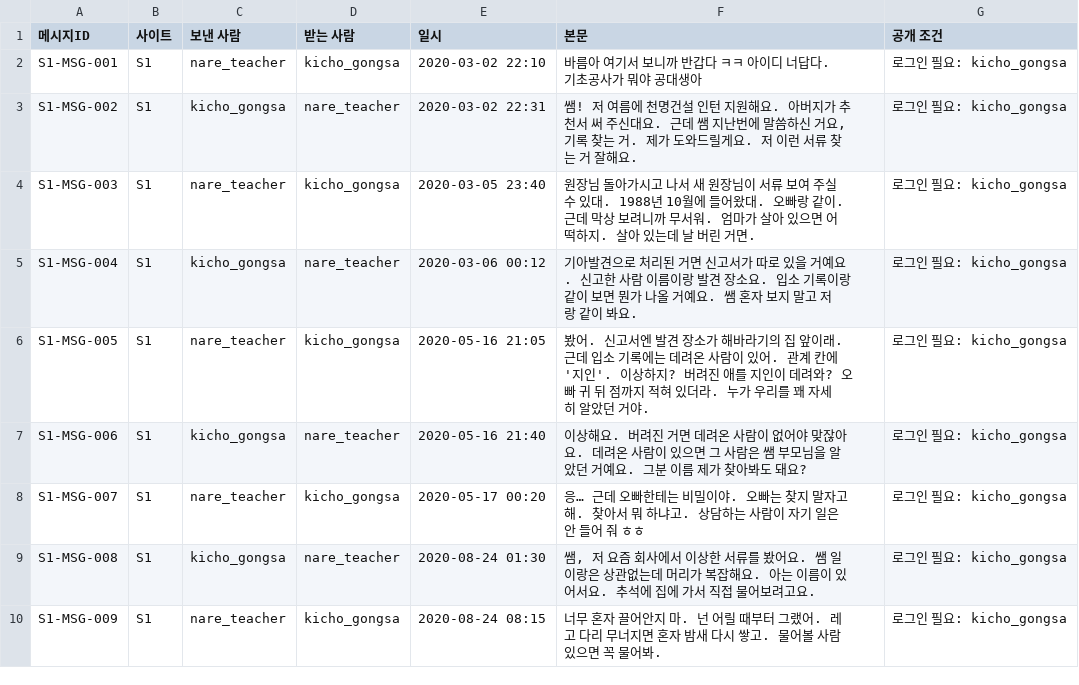
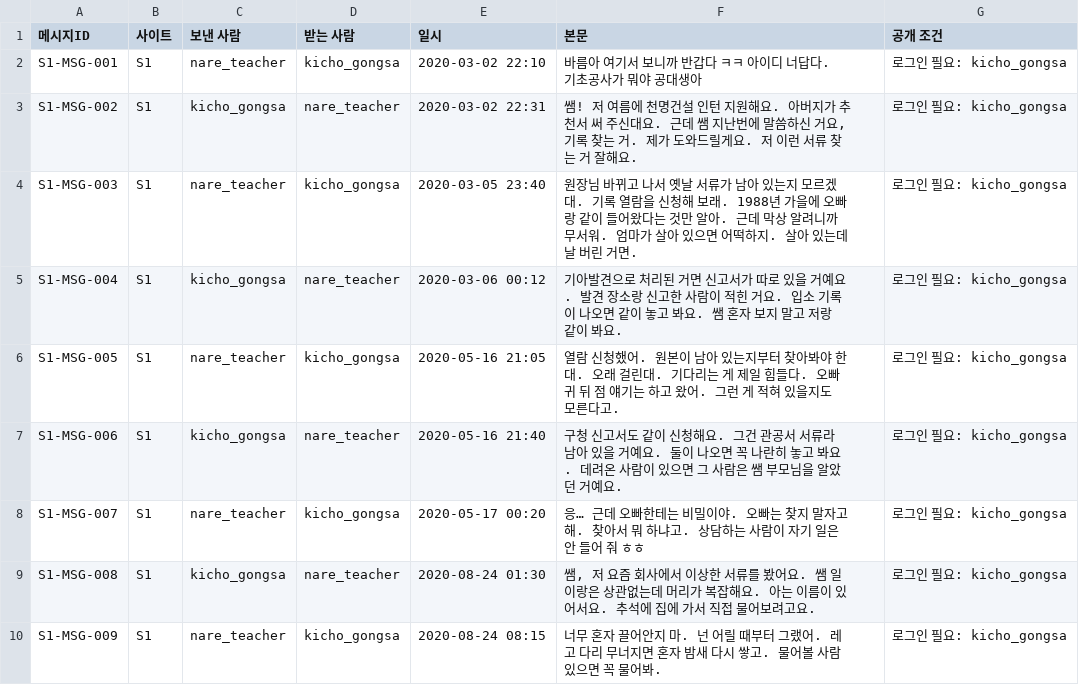
Before and after one commit to AnnieHa1002/haewon-web, a CSV file: data/messages.csv, drawn as a sheet; only a part is shown; the diff covers the shown part only.

```diff
--- a/data/messages.csv
+++ b/data/messages.csv
@@ -3,6 +3,6 @@ S1-MSG-001,S1,nare_teacher,kicho_gongsa,2020-03-02 22:10,바름아 여기서 보
 S1-MSG-002,S1,kicho_gongsa,nare_teacher,2020-03-02 22:31,"쌤! 저 여름에 천명건설 인턴 지원해요. 아버지가 추천서 써 주신대요. 근데 쌤 지난번에 말씀하신 거요, 기록 찾는 거. 제가 도와드릴게요. 저 이런 서류 찾는 거 잘해요.",로그인 필요: kicho_gongsa
-S1-MSG-003,S1,nare_teacher,kicho_gongsa,2020-03-05 23:40,원장님 돌아가시고 나서 새 원장님이 서류 보여 주실 수 있대. 1988년 10월에 들어왔대. 오빠랑 같이. 근데 막상 보려니까 무서워. 엄마가 살아 있으면 어떡하지. 살아 있는데 날 버린 거면.,로그인 필요: kicho_gongsa
-S1-MSG-004,S1,kicho_gongsa,nare_teacher,2020-03-06 00:12,기아발견으로 처리된 거면 신고서가 따로 있을 거예요. 신고한 사람 이름이랑 발견 장소요. 입소 기록이랑 같이 보면 뭔가 나올 거예요. 쌤 혼자 보지 말고 저랑 같이 봐요.,로그인 필요: kicho_gongsa
-S1-MSG-005,S1,nare_teacher,kicho_gongsa,2020-05-16 21:05,봤어. 신고서엔 발견 장소가 해바라기의 집 앞이래. 근데 입소 기록에는 데려온 사람이 있어. 관계 칸에 '지인'. 이상하지? 버려진 애를 지인이 데려와? 오빠 귀 뒤 점까지 적혀 있더라. 누가 우리를 꽤 자세히 알았던 거야.,로그인 필요: kicho_gongsa
-S1-MSG-006,S1,kicho_gongsa,nare_teacher,2020-05-16 21:40,이상해요. 버려진 거면 데려온 사람이 없어야 맞잖아요. 데려온 사람이 있으면 그 사람은 쌤 부모님을 알았던 거예요. 그분 이름 제가 찾아봐도 돼요?,로그인 필요: kicho_gongsa
+S1-MSG-003,S1,nare_teacher,kicho_gongsa,2020-03-05 23:40,원장님 바뀌고 나서 옛날 서류가 남아 있는지 모르겠대. 기록 열람을 신청해 보래. 1988년 가을에 오빠랑 같이 들어왔다는 것만 알아. 근데 막상 알려니까 무서워. 엄마가 살아 있으면 어떡하지. 살아 있는데 날 버린 거면.,로그인 필요: kicho_gongsa
+S1-MSG-004,S1,kicho_gongsa,nare_teacher,2020-03-06 00:12,기아발견으로 처리된 거면 신고서가 따로 있을 거예요. 발견 장소랑 신고한 사람이 적힌 거요. 입소 기록이 나오면 같이 놓고 봐요. 쌤 혼자 보지 말고 저랑 같이 봐요.,로그인 필요: kicho_gongsa
+S1-MSG-005,S1,nare_teacher,kicho_gongsa,2020-05-16 21:05,열람 신청했어. 원본이 남아 있는지부터 찾아봐야 한대. 오래 걸린대. 기다리는 게 제일 힘들다. 오빠 귀 뒤 점 얘기는 하고 왔어. 그런 게 적혀 있을지도 모른다고.,로그인 필요: kicho_gongsa
+S1-MSG-006,S1,kicho_gongsa,nare_teacher,2020-05-16 21:40,구청 신고서도 같이 신청해요. 그건 관공서 서류라 남아 있을 거예요. 둘이 나오면 꼭 나란히 놓고 봐요. 데려온 사람이 있으면 그 사람은 쌤 부모님을 알았던 거예요.,로그인 필요: kicho_gongsa
 S1-MSG-007,S1,nare_teacher,kicho_gongsa,2020-05-17 00:20,응… 근데 오빠한테는 비밀이야. 오빠는 찾지 말자고 해. 찾아서 뭐 하냐고. 상담하는 사람이 자기 일은 안 들어 줘 ㅎㅎ,로그인 필요: kicho_gongsa
```
Also changed, not shown: 6 edited cells elsewhere in this file, data/comments.csv, data/posts.csv, 1 other file.
